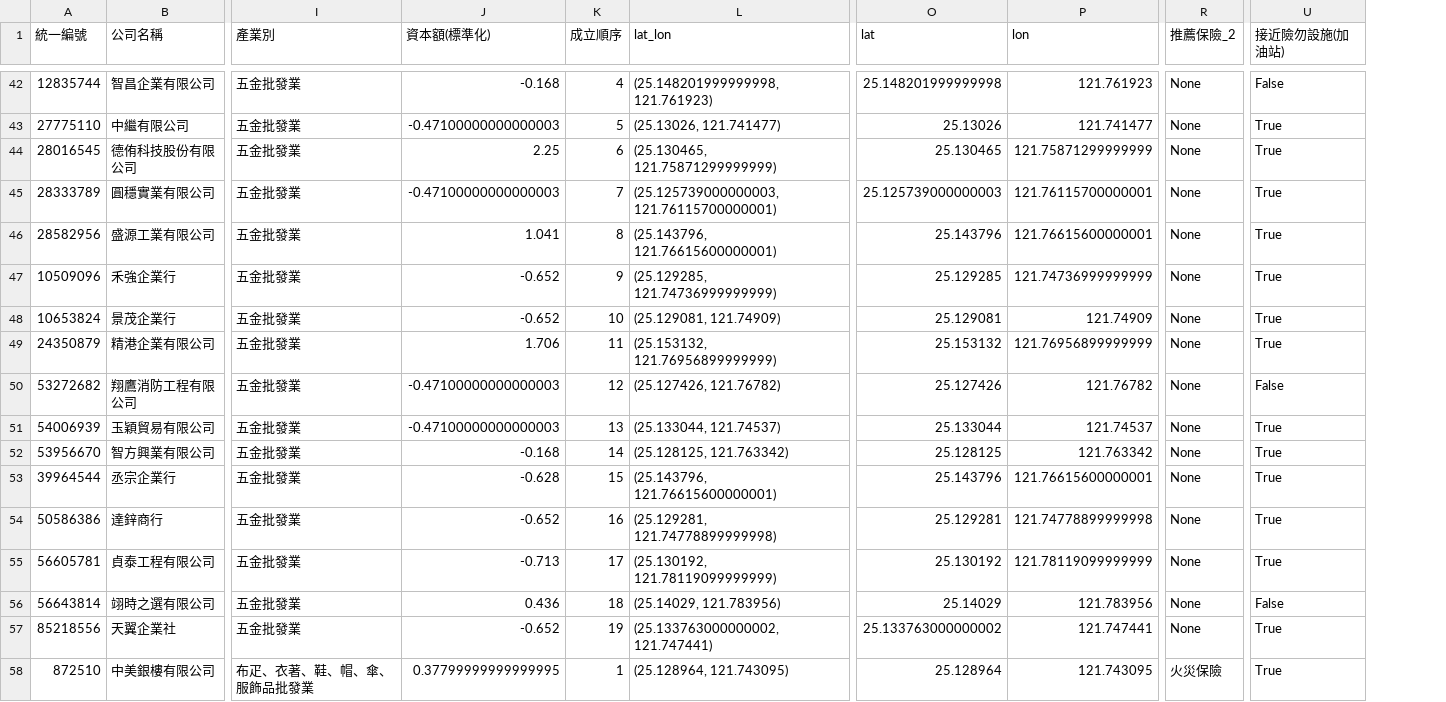
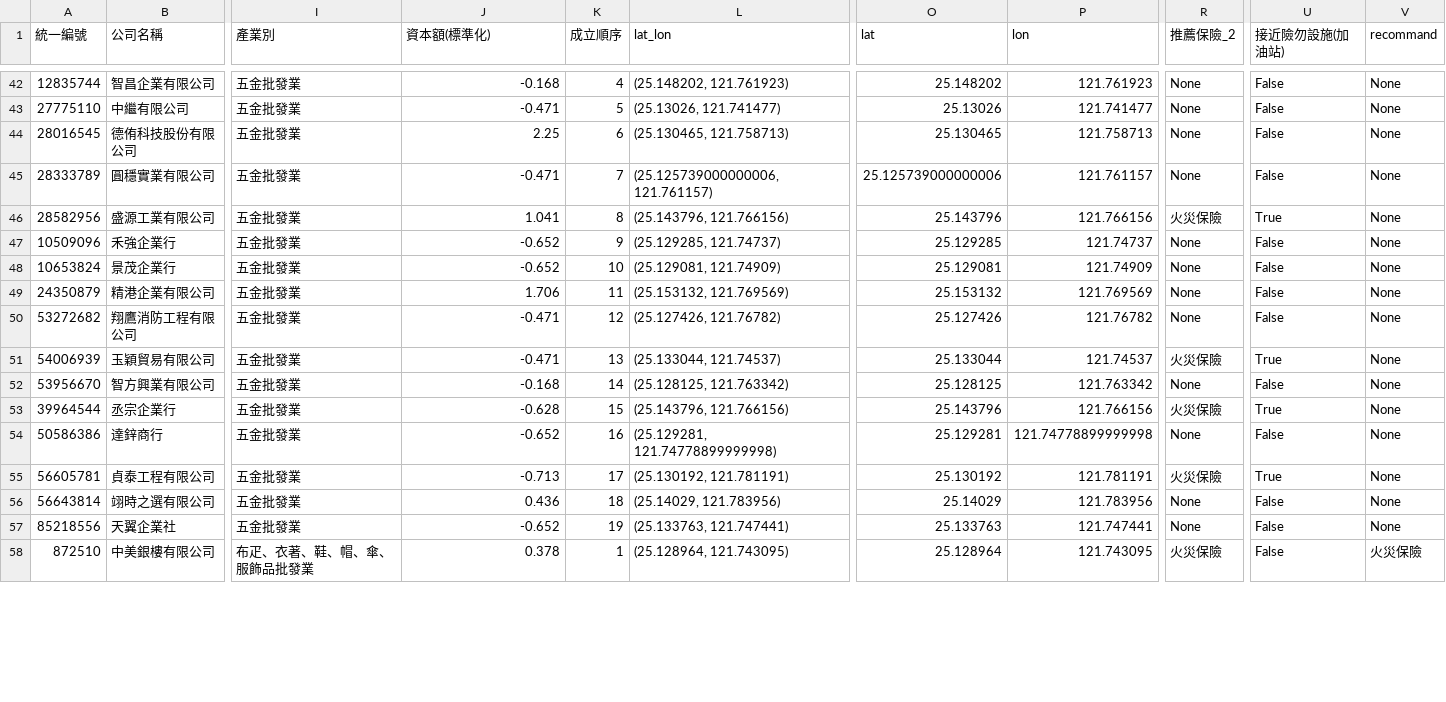
Before and after one commit to Sin-Yao/ML-Final-report, a CSV file: Shiny/Data/real_final.csv, drawn as a sheet; only a part is shown, gaps mark what is left out; the diff covers the shown part only; the diff names each change by its address in the sheet, - before the commit and + after, or states it on an @@ line.

```diff
--- a/Shiny/Data/real_final.csv
+++ b/Shiny/Data/real_final.csv
+column V (recommand), rows 42-58: None | None | None | None | None | None | None | None | None | None | None | None | None | None | None | None | 火災保險
-L42 (lat_lon): (25.148201999999998, 121.761923)
+L42 (lat_lon): (25.148202, 121.761923)
-O42 (lat): 25.148201999999998
+O42 (lat): 25.148202
-J43 (資本額(標準化)): -0.47100000000000003
+J43 (資本額(標準化)): -0.471
-U43:U45 (接近險勿設施(加油站)): True
+U43:U45 (接近險勿設施(加油站)): False
-L44 (lat_lon): (25.130465, 121.75871299999999)
+L44 (lat_lon): (25.130465, 121.758713)
-P44 (lon): 121.75871299999999
+P44 (lon): 121.758713
-J45 (資本額(標準化)): -0.47100000000000003
+J45 (資本額(標準化)): -0.471
-L45 (lat_lon): (25.125739000000003, 121.76115700000001)
+L45 (lat_lon): (25.125739000000006, 121.761157)
-O45 (lat): 25.125739000000003
+O45 (lat): 25.125739000000006
-P45 (lon): 121.76115700000001
+P45 (lon): 121.761157
-L46 (lat_lon): (25.143796, 121.76615600000001)
+L46 (lat_lon): (25.143796, 121.766156)
-P46 (lon): 121.76615600000001
+P46 (lon): 121.766156
-R46 (推薦保險_2): None
+R46 (推薦保險_2): 火災保險
-L47 (lat_lon): (25.129285, 121.74736999999999)
+L47 (lat_lon): (25.129285, 121.74737)
-P47 (lon): 121.74736999999999
+P47 (lon): 121.74737
-U47:U49 (接近險勿設施(加油站)): True
+U47:U49 (接近險勿設施(加油站)): False
-L49 (lat_lon): (25.153132, 121.76956899999999)
+L49 (lat_lon): (25.153132, 121.769569)
-P49 (lon): 121.76956899999999
+P49 (lon): 121.769569
-J50:J51 (資本額(標準化)): -0.47100000000000003
+J50:J51 (資本額(標準化)): -0.471
-R51 (推薦保險_2): None
+R51 (推薦保險_2): 火災保險
-U52 (接近險勿設施(加油站)): True
+U52 (接近險勿設施(加油站)): False
-L53 (lat_lon): (25.143796, 121.76615600000001)
+L53 (lat_lon): (25.143796, 121.766156)
-P53 (lon): 121.76615600000001
+P53 (lon): 121.766156
-R53 (推薦保險_2): None
+R53 (推薦保險_2): 火災保險
-U54 (接近險勿設施(加油站)): True
+U54 (接近險勿設施(加油站)): False
-L55 (lat_lon): (25.130192, 121.78119099999999)
+L55 (lat_lon): (25.130192, 121.781191)
-P55 (lon): 121.78119099999999
+P55 (lon): 121.781191
-R55 (推薦保險_2): None
+R55 (推薦保險_2): 火災保險
-L57 (lat_lon): (25.133763000000002, 121.747441)
+L57 (lat_lon): (25.133763, 121.747441)
-O57 (lat): 25.133763000000002
+O57 (lat): 25.133763
-U57:U58 (接近險勿設施(加油站)): True
+U57:U58 (接近險勿設施(加油站)): False
-J58 (資本額(標準化)): 0.37799999999999995
+J58 (資本額(標準化)): 0.378
```
Also changed, not shown: 128 edited cells elsewhere in this file.
